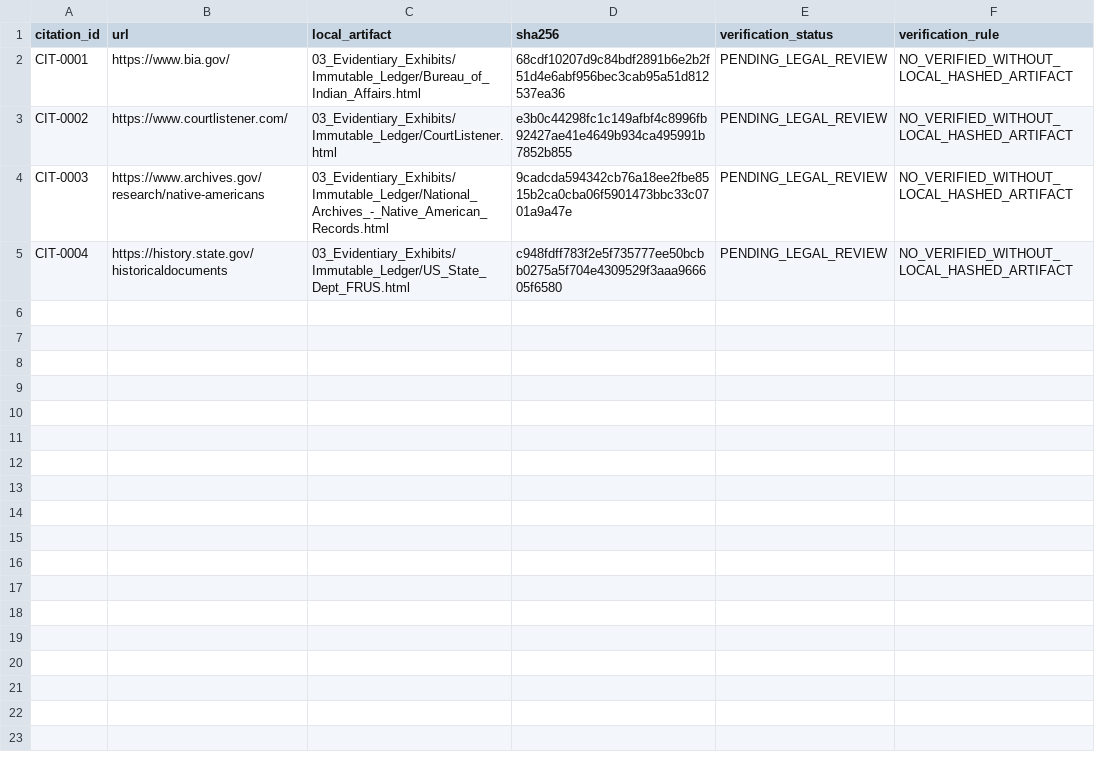
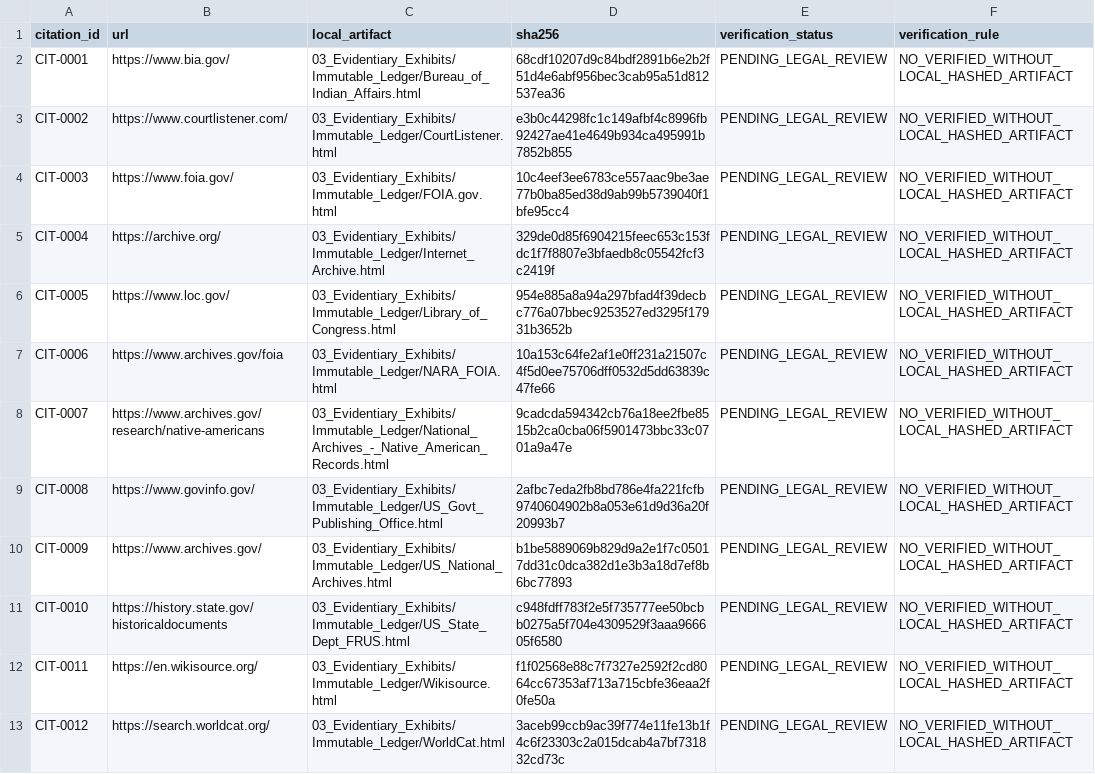
Before and after one commit to GlobalRestitutionAlliance/turtle-island-us-ak-native-village-of-belkofski-master-litigation, a CSV file: 03_Evidentiary_Exhibits/CITATION_INDEX.csv, drawn as a sheet.

Commit message:
Batch 2b: harvest expanded sources, citations, manifests

```diff
--- a/03_Evidentiary_Exhibits/CITATION_INDEX.csv
+++ b/03_Evidentiary_Exhibits/CITATION_INDEX.csv
@@ -3,3 +3,11 @@ CIT-0001,https://www.bia.gov/,03_Evidentiary_Exhibits/Immutable_Ledger/Bureau_of
 CIT-0002,https://www.courtlistener.com/,03_Evidentiary_Exhibits/Immutable_Ledger/CourtListener.html,e3b0c44298fc1c149afbf4c8996fb92427ae41e4649b934ca495991b7852b855,PENDING_LEGAL_REVIEW,NO_VERIFIED_WITHOUT_LOCAL_HASHED_ARTIFACT
-CIT-0003,https://www.archives.gov/research/native-americans,03_Evidentiary_Exhibits/Immutable_Ledger/National_Archives_-_Native_American_Records.html,9cadcda594342cb76a18ee2fbe8515b2ca0cba06f5901473bbc33c0701a9a47e,PENDING_LEGAL_REVIEW,NO_VERIFIED_WITHOUT_LOCAL_HASHED_ARTIFACT
-CIT-0004,https://history.state.gov/historicaldocuments,03_Evidentiary_Exhibits/Immutable_Ledger/US_State_Dept_FRUS.html,c948fdff783f2e5f735777ee50bcbb0275a5f704e4309529f3aaa966605f6580,PENDING_LEGAL_REVIEW,NO_VERIFIED_WITHOUT_LOCAL_HASHED_ARTIFACT
+CIT-0003,https://www.foia.gov/,03_Evidentiary_Exhibits/Immutable_Ledger/FOIA.gov.html,10c4eef3ee6783ce557aac9be3ae77b0ba85ed38d9ab99b5739040f1bfe95cc4,PENDING_LEGAL_REVIEW,NO_VERIFIED_WITHOUT_LOCAL_HASHED_ARTIFACT
+CIT-0004,https://archive.org/,03_Evidentiary_Exhibits/Immutable_Ledger/Internet_Archive.html,329de0d85f6904215feec653c153fdc1f7f8807e3bfaedb8c05542fcf3c2419f,PENDING_LEGAL_REVIEW,NO_VERIFIED_WITHOUT_LOCAL_HASHED_ARTIFACT
+CIT-0005,https://www.loc.gov/,03_Evidentiary_Exhibits/Immutable_Ledger/Library_of_Congress.html,954e885a8a94a297bfad4f39decbc776a07bbec9253527ed3295f17931b3652b,PENDING_LEGAL_REVIEW,NO_VERIFIED_WITHOUT_LOCAL_HASHED_ARTIFACT
+CIT-0006,https://www.archives.gov/foia,03_Evidentiary_Exhibits/Immutable_Ledger/NARA_FOIA.html,10a153c64fe2af1e0ff231a21507c4f5d0ee75706dff0532d5dd63839c47fe66,PENDING_LEGAL_REVIEW,NO_VERIFIED_WITHOUT_LOCAL_HASHED_ARTIFACT
+CIT-0007,https://www.archives.gov/research/native-americans,03_Evidentiary_Exhibits/Immutable_Ledger/National_Archives_-_Native_American_Records.html,9cadcda594342cb76a18ee2fbe8515b2ca0cba06f5901473bbc33c0701a9a47e,PENDING_LEGAL_REVIEW,NO_VERIFIED_WITHOUT_LOCAL_HASHED_ARTIFACT
+CIT-0008,https://www.govinfo.gov/,03_Evidentiary_Exhibits/Immutable_Ledger/US_Govt_Publishing_Office.html,2afbc7eda2fb8bd786e4fa221fcfb9740604902b8a053e61d9d36a20f20993b7,PENDING_LEGAL_REVIEW,NO_VERIFIED_WITHOUT_LOCAL_HASHED_ARTIFACT
+CIT-0009,https://www.archives.gov/,03_Evidentiary_Exhibits/Immutable_Ledger/US_National_Archives.html,b1be5889069b829d9a2e1f7c05017dd31c0dca382d1e3b3a18d7ef8b6bc77893,PENDING_LEGAL_REVIEW,NO_VERIFIED_WITHOUT_LOCAL_HASHED_ARTIFACT
+CIT-0010,https://history.state.gov/historicaldocuments,03_Evidentiary_Exhibits/Immutable_Ledger/US_State_Dept_FRUS.html,c948fdff783f2e5f735777ee50bcbb0275a5f704e4309529f3aaa966605f6580,PENDING_LEGAL_REVIEW,NO_VERIFIED_WITHOUT_LOCAL_HASHED_ARTIFACT
+CIT-0011,https://en.wikisource.org/,03_Evidentiary_Exhibits/Immutable_Ledger/Wikisource.html,f1f02568e88c7f7327e2592f2cd8064cc67353af713a715cbfe36eaa2f0fe50a,PENDING_LEGAL_REVIEW,NO_VERIFIED_WITHOUT_LOCAL_HASHED_ARTIFACT
+CIT-0012,https://search.worldcat.org/,03_Evidentiary_Exhibits/Immutable_Ledger/WorldCat.html,3aceb99ccb9ac39f774e11fe13b1f4c6f23303c2a015dcab4a7bf731832cd73c,PENDING_LEGAL_REVIEW,NO_VERIFIED_WITHOUT_LOCAL_HASHED_ARTIFACT
```
Also changed, not shown: 32 other files.
